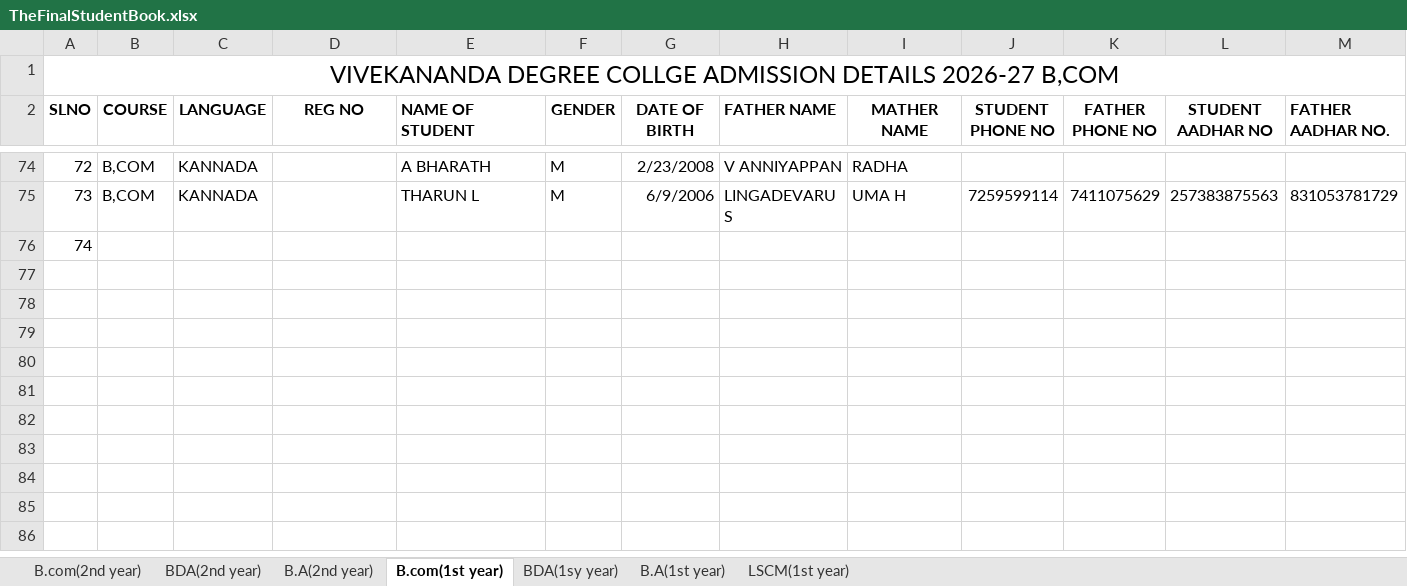
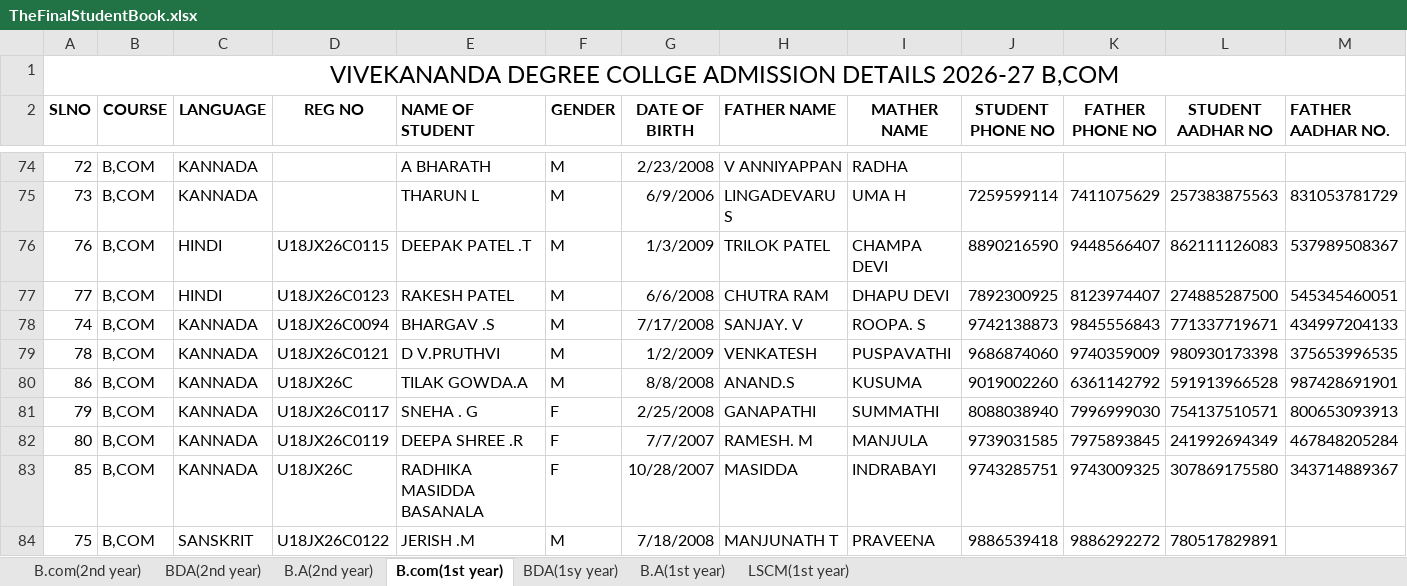
Before and after one commit to ShreyaAnand1709/vdc-attendance-v2, an Excel workbook: docs/StudentsAttendance/TheFinalStudentBook.xlsx, sheet B.com(1st year), drawn as a sheet; only a part is shown, gaps mark what is left out; values as stored, in another font and other column widths than the file's, no borders; removed rows and columns are numbered as before the commit, all else as after; rows hold the shown columns only; the diff names each change by its address in the sheet, - before the commit and + after, or states it on an @@ line.

Commit message:
created new user

```diff
--- a/docs/StudentsAttendance/TheFinalStudentBook.xlsx (sheet B.com(1st year))
+++ b/docs/StudentsAttendance/TheFinalStudentBook.xlsx (sheet B.com(1st year))
-row 76: 74
+row 76: 76 | B,COM | HINDI | U18JX26C0115 | DEEPAK PATEL .T | M | 1/3/2009 | TRILOK PATEL | CHAMPA DEVI | 8890216590 | 9448566407 | 862111126083 | 537989508367
+row 77: 77 | B,COM | HINDI | U18JX26C0123 | RAKESH PATEL | M | 6/6/2008 | CHUTRA RAM | DHAPU DEVI | 7892300925 | 8123974407 | 274885287500 | 545345460051
+row 78: 74 | B,COM | KANNADA | U18JX26C0094 | BHARGAV .S | M | 7/17/2008 | SANJAY. V | ROOPA. S | 9742138873 | 9845556843 | 771337719671 | 434997204133
+row 79: 78 | B,COM | KANNADA | U18JX26C0121 | D V.PRUTHVI | M | 1/2/2009 | VENKATESH | PUSPAVATHI | 9686874060 | 9740359009 | 980930173398 | 375653996535
+row 80: 86 | B,COM | KANNADA | U18JX26C | TILAK GOWDA.A | M | 8/8/2008 | ANAND.S | KUSUMA | 9019002260 | 6361142792 | 591913966528 | 987428691901
+row 81: 79 | B,COM | KANNADA | U18JX26C0117 | SNEHA . G | F | 2/25/2008 | GANAPATHI | SUMMATHI | 8088038940 | 7996999030 | 754137510571 | 800653093913
+row 82: 80 | B,COM | KANNADA | U18JX26C0119 | DEEPA SHREE .R | F | 7/7/2007 | RAMESH. M | MANJULA | 9739031585 | 7975893845 | 241992694349 | 467848205284
+row 83: 85 | B,COM | KANNADA | U18JX26C | RADHIKA MASIDDA BASANALA | F | 10/28/2007 | MASIDDA | INDRABAYI | 9743285751 | 9743009325 | 307869175580 | 343714889367
+row 84: 75 | B,COM | SANSKRIT | U18JX26C0122 | JERISH .M | M | 7/18/2008 | MANJUNATH T | PRAVEENA | 9886539418 | 9886292272 | 780517829891
```
Also changed, not shown: sheet LSCM(1st year).
